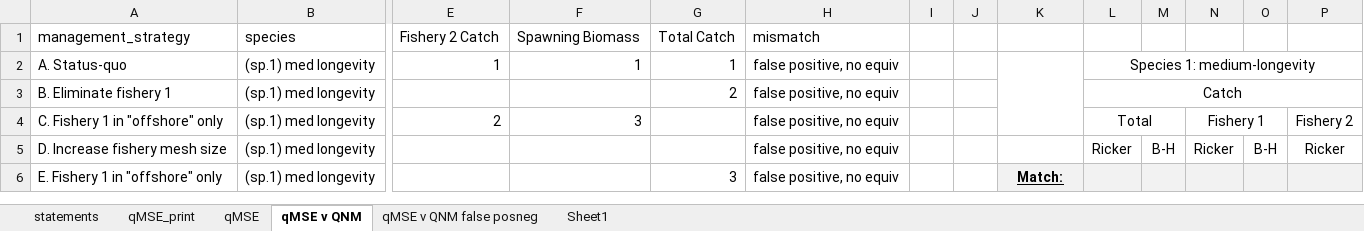
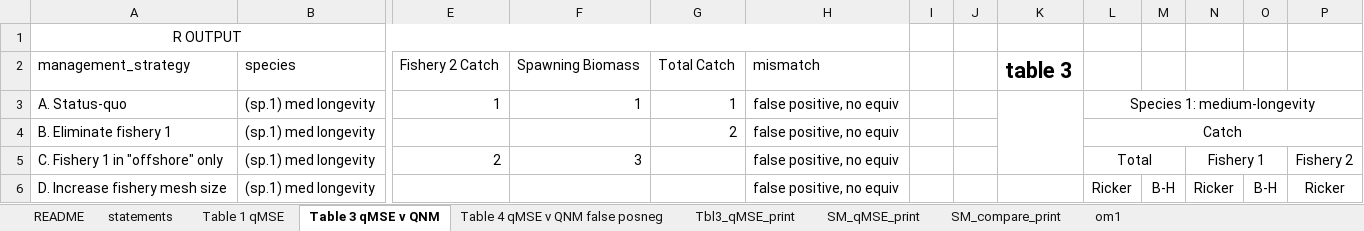
Before and after one commit to mfisher5/qualitative-MSEs, an Excel workbook: doc/supplement/Tables_1_4_compare_Ricker_BH_recruit.xlsx, sheet Table 3 qMSE v QNM, drawn as a sheet; only a part is shown, gaps mark what is left out; the shorter side is filled out with more unchanged rows; values as stored, in another font and other column widths than the file's, no borders; addresses are those after the commit; rows hold the shown columns only; the diff names each change by its address in the sheet, - before the commit and + after, or states it on an @@ line.

```diff
--- a/doc/supplement/Tables_1_4_compare_Ricker_BH_recruit.xlsx (sheet Table 3 qMSE v QNM)
+++ b/doc/supplement/Tables_1_4_compare_Ricker_BH_recruit.xlsx (sheet Table 3 qMSE v QNM)
-sheet tab: qMSE_print
+sheet tab: SM_qMSE_print
-sheet tab: qMSE
+sheet tab: Table 1 qMSE
-sheet tab: qMSE v QNM
+sheet tab: Table 3 qMSE v QNM
-sheet tab: qMSE v QNM false posneg
+sheet tab: Table 4 qMSE v QNM false posneg
-sheet tab: Sheet1
+sheet tab: SM_compare_print
+sheet tab: README
+sheet tab: Tbl3_qMSE_print
+sheet tab: om1
@@ sheet tab order changed: README | statements | Table 1 qMSE | Table 3 qMSE v QNM | Table 4 qMSE v QNM false posneg | Tbl3_qMSE_print | SM_qMSE_print | SM_compare_print | om1 @@
+row 1: R OUTPUT
-K2: (empty)
+K2: table 3
```
Also changed, not shown: sheet statements, sheet Table 4 qMSE v QNM false posneg, sheet SM_qMSE_print, formulas that keep their value, 4 other files.
